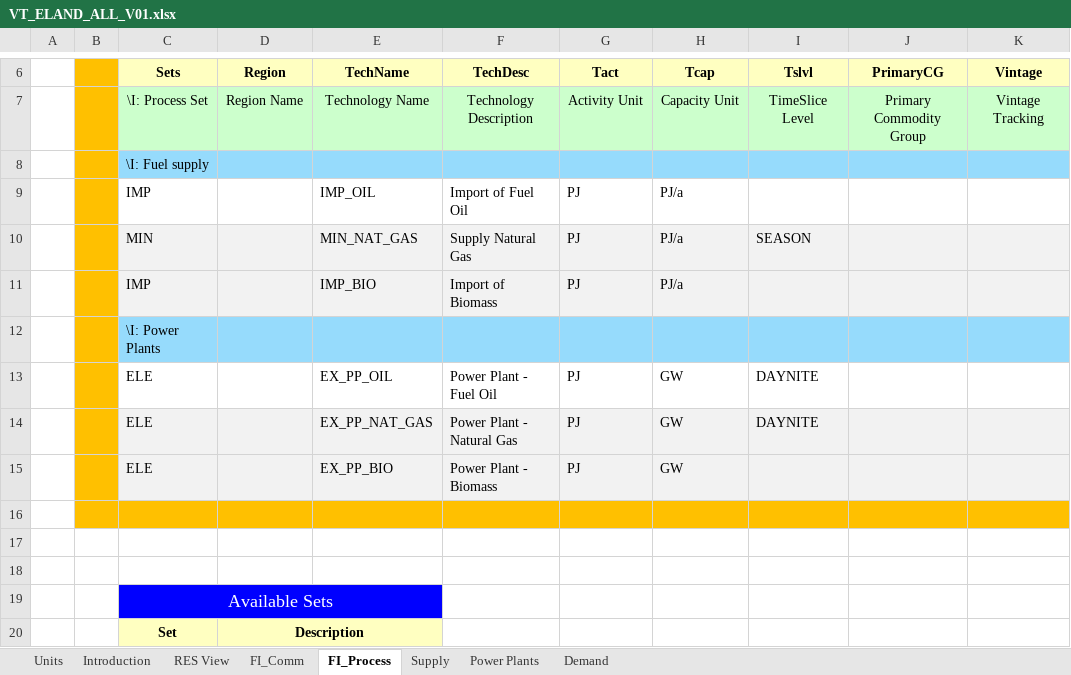
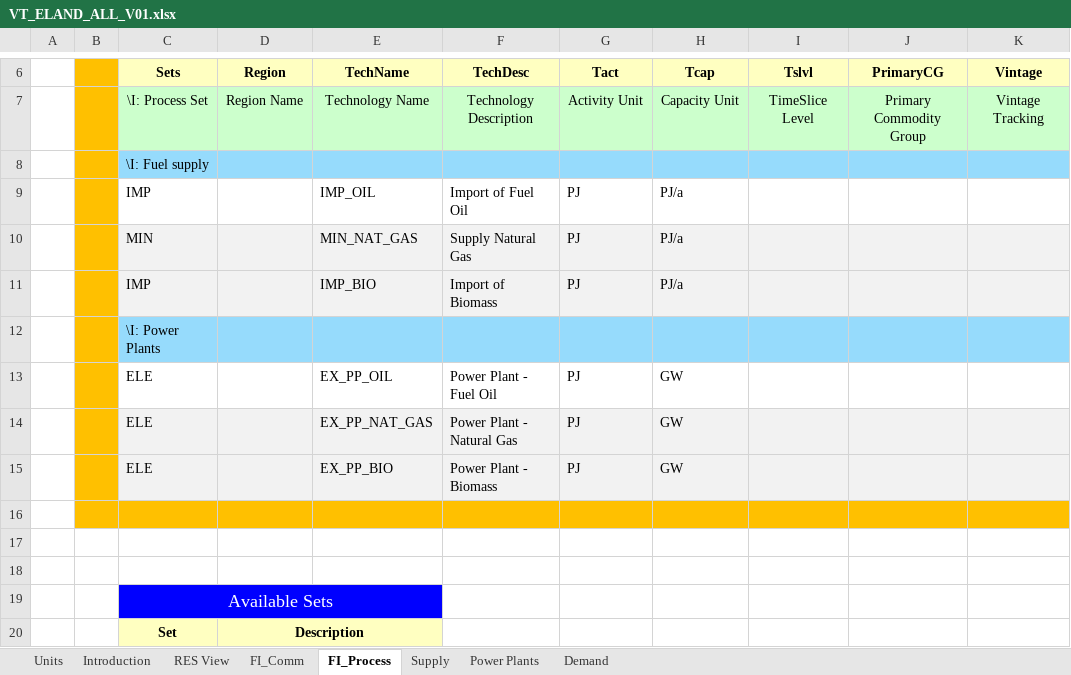
Before and after one commit to ceoll2001/IERP, an Excel workbook: VT_ELAND_ALL_V01.xlsx, sheet FI_Process, drawn as a sheet; only a part is shown, gaps mark what is left out; values as stored, in another font and other column widths than the file's, no borders; the diff names each change by its address in the sheet, - before the commit and + after, or states it on an @@ line.

Commit message:
Add files via upload

```diff
--- a/VT_ELAND_ALL_V01.xlsx (sheet FI_Process)
+++ b/VT_ELAND_ALL_V01.xlsx (sheet FI_Process)
-I10 (Tslvl): SEASON
+I10 (Tslvl): (empty)
-I13:I14 (Tslvl): DAYNITE
+I13:I14 (Tslvl): (empty)
```
Also changed, not shown: sheet Power Plants, formulas that keep their value.
